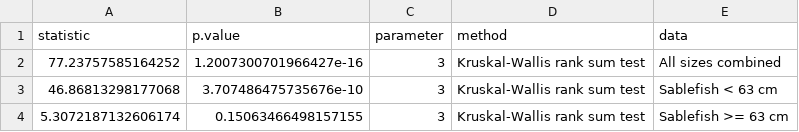
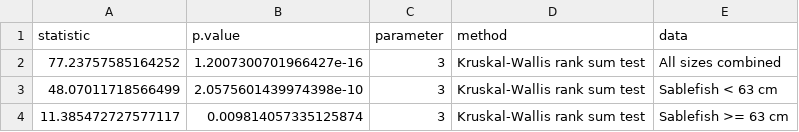
Before and after one commit to JaneSullivan-NOAA/great_escape, a CSV file: output/kw_tests.csv, drawn as a sheet.

```diff
--- a/output/kw_tests.csv
+++ b/output/kw_tests.csv
@@ -2,3 +2,3 @@ statistic,p.value,parameter,method,data
 77.23757585164252,1.2007300701966427e-16,3,Kruskal-Wallis rank sum test,All sizes combined
-46.86813298177068,3.707486475735676e-10,3,Kruskal-Wallis rank sum test,Sablefish < 63 cm
-5.3072187132606174,0.15063466498157155,3,Kruskal-Wallis rank sum test,Sablefish >= 63 cm
+48.07011718566499,2.0575601439974398e-10,3,Kruskal-Wallis rank sum test,Sablefish < 63 cm
+11.385472727577117,0.009814057335125874,3,Kruskal-Wallis rank sum test,Sablefish >= 63 cm
```
Also changed, not shown: output/dunn_tests.csv, 18 other files.
